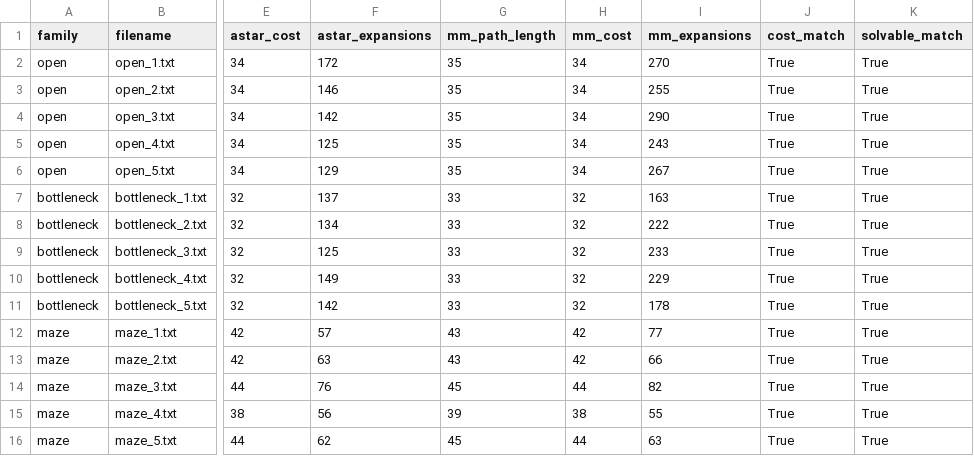
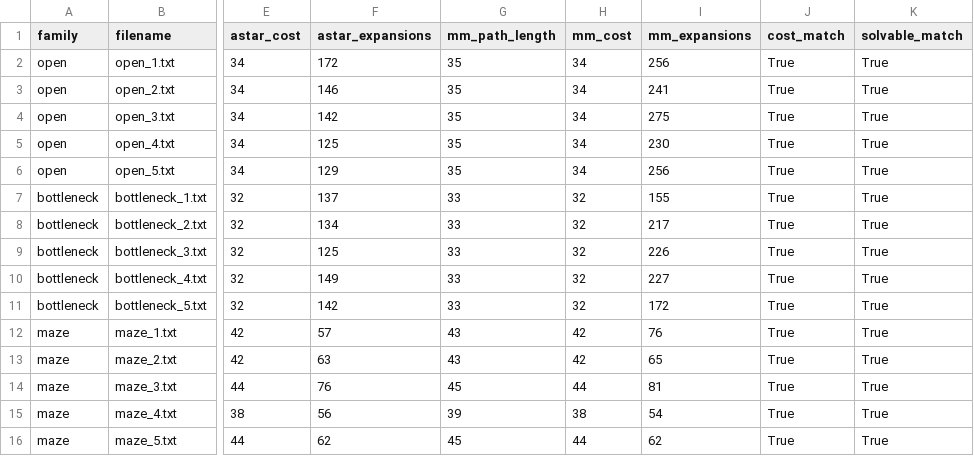
Before and after one commit to pmaxwell123/middle-meets-astar, a CSV file: results/results.csv, drawn as a sheet; only a part is shown, gaps mark what is left out; the diff names each change by its address in the sheet, - before the commit and + after, or states it on an @@ line.

Commit message:
matches pesudocode

```diff
--- a/results/results.csv
+++ b/results/results.csv
-I2 (mm_expansions): 270
+I2 (mm_expansions): 256
-I3 (mm_expansions): 255
+I3 (mm_expansions): 241
-I4 (mm_expansions): 290
+I4 (mm_expansions): 275
-I5 (mm_expansions): 243
+I5 (mm_expansions): 230
-I6 (mm_expansions): 267
+I6 (mm_expansions): 256
-I7 (mm_expansions): 163
+I7 (mm_expansions): 155
-I8 (mm_expansions): 222
+I8 (mm_expansions): 217
-I9 (mm_expansions): 233
+I9 (mm_expansions): 226
-I10 (mm_expansions): 229
+I10 (mm_expansions): 227
-I11 (mm_expansions): 178
+I11 (mm_expansions): 172
-I12 (mm_expansions): 77
+I12 (mm_expansions): 76
-I13 (mm_expansions): 66
+I13 (mm_expansions): 65
-I14 (mm_expansions): 82
+I14 (mm_expansions): 81
-I15 (mm_expansions): 55
+I15 (mm_expansions): 54
-I16 (mm_expansions): 63
+I16 (mm_expansions): 62
```
Also changed, not shown: 1 other file.
